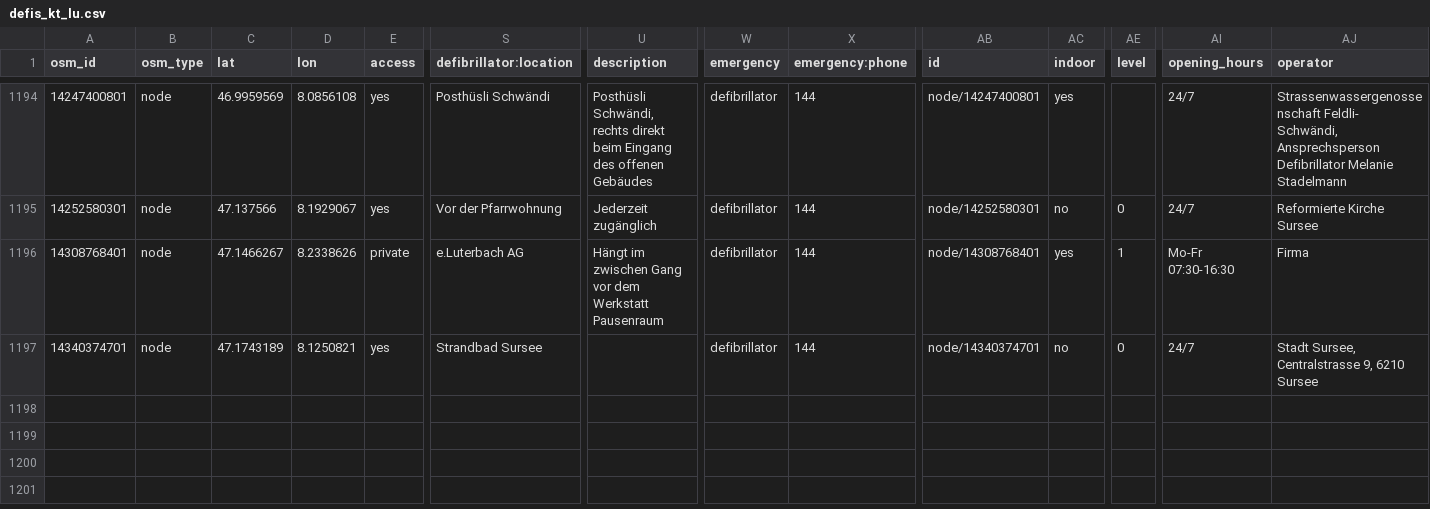
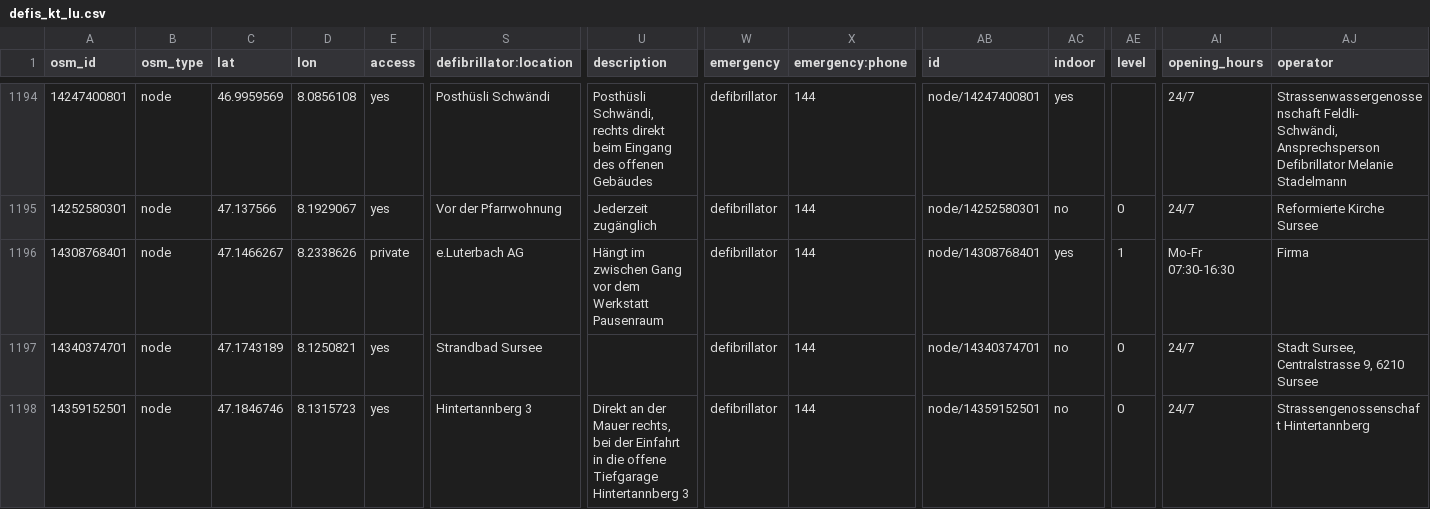
Before and after one commit to defikarte/defi_data, a CSV file: data/csv/defis_kt_lu.csv, drawn as a sheet; only a part is shown, gaps mark what is left out; rows hold the shown columns only; the diff names each change by its address in the sheet, - before the commit and + after, or states it on an @@ line.

```diff
--- a/data/csv/defis_kt_lu.csv
+++ b/data/csv/defis_kt_lu.csv
+row 1198: 14359152501 | node | 47.1846746 | 8.1315723 | yes | Hintertannberg 3 | Direkt an der Mauer rechts, bei der Einfahrt in die offene Tiefgarage Hintertannberg 3 | defibrillator | 144 | node/14359152501 | no | 0 | 24/7 | Strassengenossenschaft Hintertannberg
```
Also changed, not shown: data/csv/defis_dispo_knzsg.csv, data/csv/defis_dispo_luks.csv, 11 other files.
